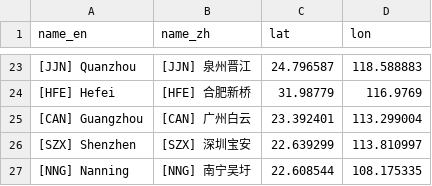
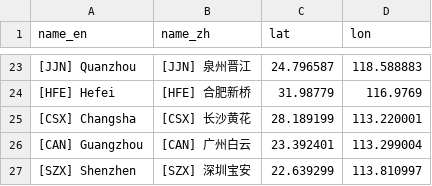
Before and after one commit to wu-ys/wheredidIgo, a CSV file: flights/airport.csv, drawn as a sheet; only a part is shown, gaps mark what is left out; the shorter side is filled out with more unchanged rows.

Commit message:
update railway & airport information

```diff
--- a/flights/airport.csv
+++ b/flights/airport.csv
@@ -24,2 +24,3 @@ name_en,name_zh,lat,lon
 [HFE] Hefei,[HFE] 合肥新桥,31.98779,116.9769
+[CSX] Changsha,[CSX] 长沙黄花,28.189199,113.220001
 [CAN] Guangzhou,[CAN] 广州白云,23.392401,113.299004
```
Also changed, not shown: railway/lang_gpx.csv, railway/station.csv, 8 other files.
